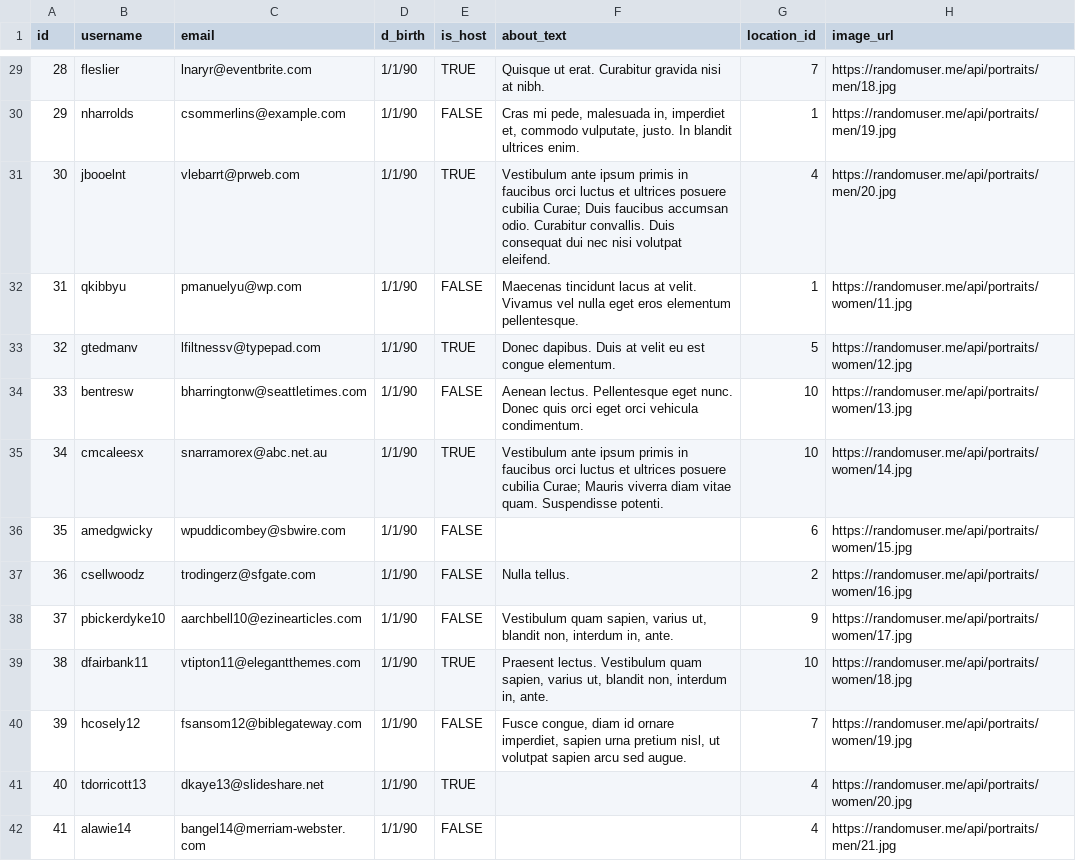
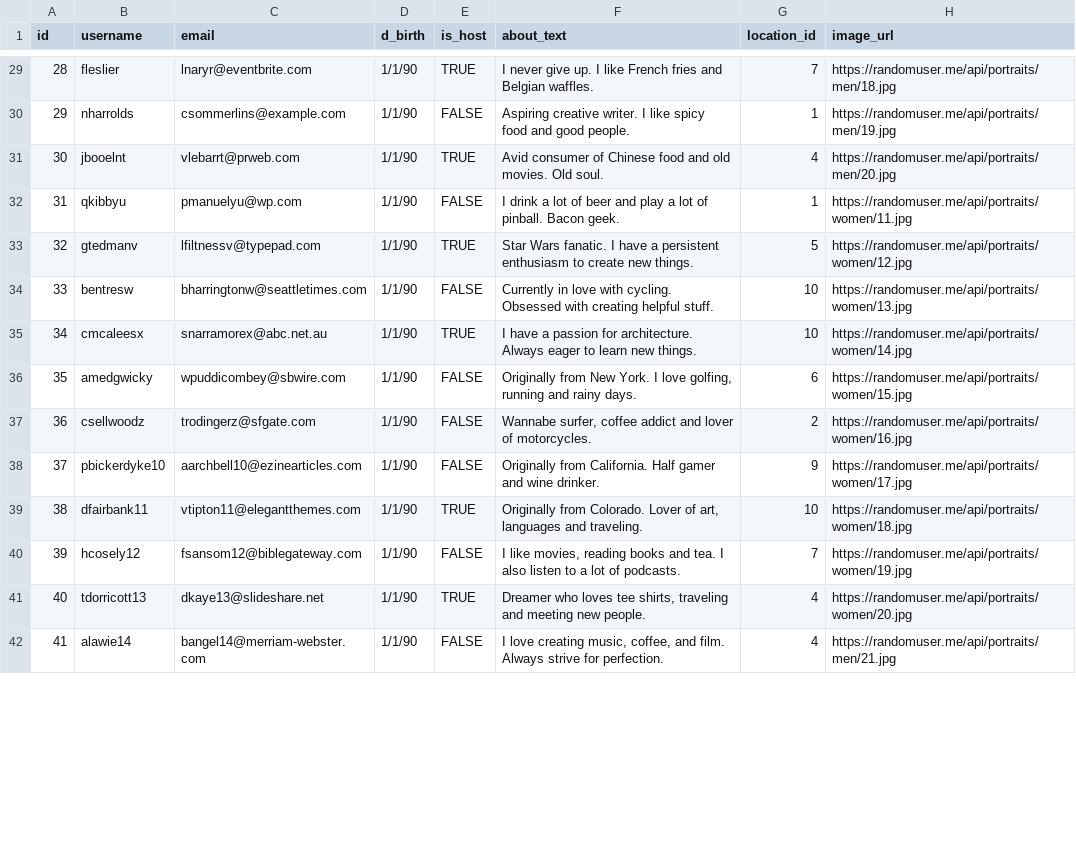
Before and after one commit to Alspirid/Lounge-search, a CSV file: lib/seeds/USER_DATA.csv, drawn as a sheet; only a part is shown, gaps mark what is left out; the diff covers the shown part only.

Commit message:
Update seeding data related to bio text from latin to english sentences

```diff
--- a/lib/seeds/USER_DATA.csv
+++ b/lib/seeds/USER_DATA.csv
@@ -29,14 +29,14 @@ id,username,email,d_birth,is_host,about_text,location_id,image_url
-28,fleslier,lnaryr@eventbrite.com,1/1/90,TRUE,Quisque ut erat. Curabitur gravida nisi at nibh.,7,https://randomuser.me/api/portraits/men/18.jpg
-29,nharrolds,csommerlins@example.com,1/1/90,FALSE,"Cras mi pede, malesuada in, imperdiet et, commodo vulputate, justo. In blandit ultrices enim.",1,https://randomuser.me/api/portraits/men/19.jpg
-30,jbooelnt,vlebarrt@prweb.com,1/1/90,TRUE,Vestibulum ante ipsum primis in faucibus orci luctus et ultrices posuere cubilia Curae; Duis faucibus accumsan odio. Curabitur convallis. Duis consequat dui nec nisi volutpat eleifend.,4,https://randomuser.me/api/portraits/men/20.jpg
-31,qkibbyu,pmanuelyu@wp.com,1/1/90,FALSE,Maecenas tincidunt lacus at velit. Vivamus vel nulla eget eros elementum pellentesque.,1,https://randomuser.me/api/portraits/women/11.jpg
-32,gtedmanv,lfiltnessv@typepad.com,1/1/90,TRUE,Donec dapibus. Duis at velit eu est congue elementum.,5,https://randomuser.me/api/portraits/women/12.jpg
-33,bentresw,bharringtonw@seattletimes.com,1/1/90,FALSE,Aenean lectus. Pellentesque eget nunc. Donec quis orci eget orci vehicula condimentum.,10,https://randomuser.me/api/portraits/women/13.jpg
-34,cmcaleesx,snarramorex@abc.net.au,1/1/90,TRUE,Vestibulum ante ipsum primis in faucibus orci luctus et ultrices posuere cubilia Curae; Mauris viverra diam vitae quam. Suspendisse potenti.,10,https://randomuser.me/api/portraits/women/14.jpg
-35,amedgwicky,wpuddicombey@sbwire.com,1/1/90,FALSE,,6,https://randomuser.me/api/portraits/women/15.jpg
-36,csellwoodz,trodingerz@sfgate.com,1/1/90,FALSE,Nulla tellus.,2,https://randomuser.me/api/portraits/women/16.jpg
-37,pbickerdyke10,aarchbell10@ezinearticles.com,1/1/90,FALSE,"Vestibulum quam sapien, varius ut, blandit non, interdum in, ante.",9,https://randomuser.me/api/portraits/women/17.jpg
-38,dfairbank11,vtipton11@elegantthemes.com,1/1/90,TRUE,"Praesent lectus. Vestibulum quam sapien, varius ut, blandit non, interdum in, ante.",10,https://randomuser.me/api/portraits/women/18.jpg
-39,hcosely12,fsansom12@biblegateway.com,1/1/90,FALSE,"Fusce congue, diam id ornare imperdiet, sapien urna pretium nisl, ut volutpat sapien arcu sed augue.",7,https://randomuser.me/api/portraits/women/19.jpg
-40,tdorricott13,dkaye13@slideshare.net,1/1/90,TRUE,,4,https://randomuser.me/api/portraits/women/20.jpg
-41,alawie14,bangel14@merriam-webster.com,1/1/90,FALSE,,4,https://randomuser.me/api/portraits/men/21.jpg
+28,fleslier,lnaryr@eventbrite.com,1/1/90,TRUE,I never give up. I like French fries and Belgian waffles.,7,https://randomuser.me/api/portraits/men/18.jpg
+29,nharrolds,csommerlins@example.com,1/1/90,FALSE,Aspiring creative writer. I like spicy food and good people.,1,https://randomuser.me/api/portraits/men/19.jpg
+30,jbooelnt,vlebarrt@prweb.com,1/1/90,TRUE,Avid consumer of Chinese food and old movies. Old soul.,4,https://randomuser.me/api/portraits/men/20.jpg
+31,qkibbyu,pmanuelyu@wp.com,1/1/90,FALSE,I drink a lot of beer and play a lot of pinball. Bacon geek.,1,https://randomuser.me/api/portraits/women/11.jpg
+32,gtedmanv,lfiltnessv@typepad.com,1/1/90,TRUE,Star Wars fanatic. I have a persistent enthusiasm to create new things.,5,https://randomuser.me/api/portraits/women/12.jpg
+33,bentresw,bharringtonw@seattletimes.com,1/1/90,FALSE,Currently in love with cycling. Obsessed with creating helpful stuff.,10,https://randomuser.me/api/portraits/women/13.jpg
+34,cmcaleesx,snarramorex@abc.net.au,1/1/90,TRUE,I have a passion for architecture. Always eager to learn new things.,10,https://randomuser.me/api/portraits/women/14.jpg
+35,amedgwicky,wpuddicombey@sbwire.com,1/1/90,FALSE,"Originally from New York. I love golfing, running and rainy days.",6,https://randomuser.me/api/portraits/women/15.jpg
+36,csellwoodz,trodingerz@sfgate.com,1/1/90,FALSE,"Wannabe surfer, coffee addict and lover of motorcycles.",2,https://randomuser.me/api/portraits/women/16.jpg
+37,pbickerdyke10,aarchbell10@ezinearticles.com,1/1/90,FALSE,Originally from California. Half gamer and wine drinker.,9,https://randomuser.me/api/portraits/women/17.jpg
+38,dfairbank11,vtipton11@elegantthemes.com,1/1/90,TRUE,"Originally from Colorado. Lover of art, languages and traveling.",10,https://randomuser.me/api/portraits/women/18.jpg
+39,hcosely12,fsansom12@biblegateway.com,1/1/90,FALSE,"I like movies, reading books and tea. I also listen to a lot of podcasts.",7,https://randomuser.me/api/portraits/women/19.jpg
+40,tdorricott13,dkaye13@slideshare.net,1/1/90,TRUE,"Dreamer who loves tee shirts, traveling and meeting new people.",4,https://randomuser.me/api/portraits/women/20.jpg
+41,alawie14,bangel14@merriam-webster.com,1/1/90,FALSE,"I love creating music, coffee, and film. Always strive for perfection.",4,https://randomuser.me/api/portraits/men/21.jpg
```
Also changed, not shown: 160 edited cells elsewhere in this file.
